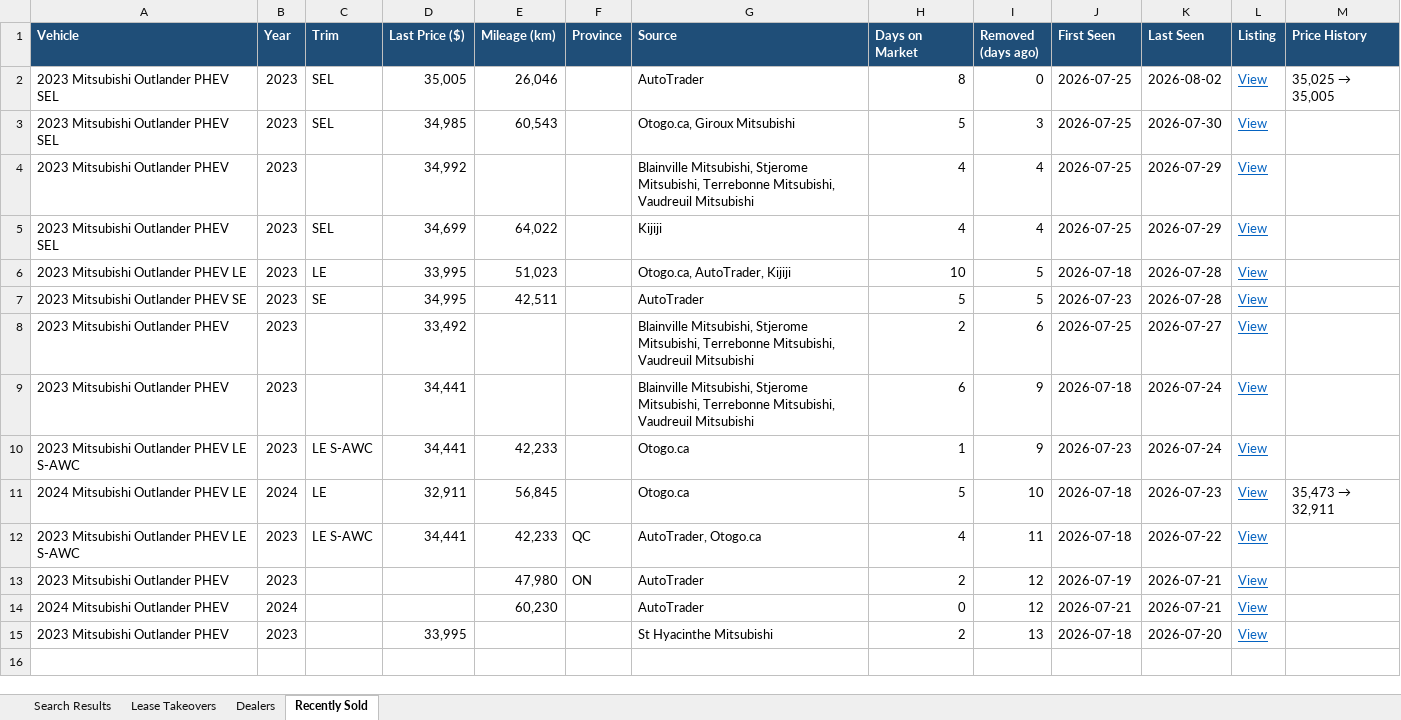
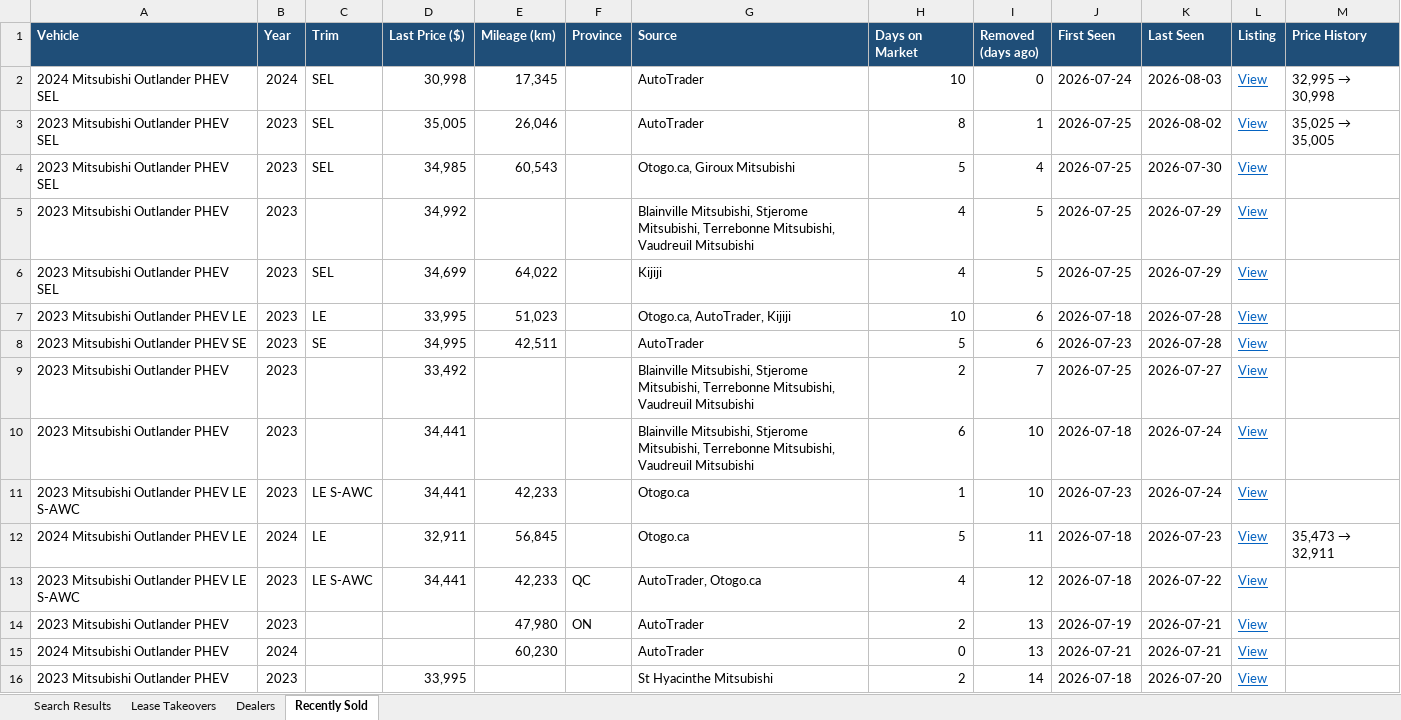
Before and after one commit to mdnaseershah/phev-rav4-search, an Excel workbook: outlander_phev_search_results.xlsx, sheet Recently Sold, drawn as a sheet; values as stored, in another font and other column widths than the file's, no borders; addresses are those after the commit; the diff names each change by its address in the sheet, - before the commit and + after, or states it on an @@ line.

```diff
--- a/outlander_phev_search_results.xlsx (sheet Recently Sold)
+++ b/outlander_phev_search_results.xlsx (sheet Recently Sold)
+row 2: 2024 Mitsubishi Outlander PHEV SEL | 2024 | SEL | 30,998 | 17,345 |  | AutoTrader | 10 | 0 | 2026-07-24 | 2026-08-03 | View | 32,995 → 30,998
-I3 (Removed (days ago)): 0
+I3 (Removed (days ago)): 1
-I4 (Removed (days ago)): 3
+I4 (Removed (days ago)): 4
-I5:I6 (Removed (days ago)): 4
+I5:I6 (Removed (days ago)): 5
-I7:I8 (Removed (days ago)): 5
+I7:I8 (Removed (days ago)): 6
-I9 (Removed (days ago)): 6
+I9 (Removed (days ago)): 7
-I10:I11 (Removed (days ago)): 9
+I10:I11 (Removed (days ago)): 10
-I12 (Removed (days ago)): 10
+I12 (Removed (days ago)): 11
-I13 (Removed (days ago)): 11
+I13 (Removed (days ago)): 12
-I14:I15 (Removed (days ago)): 12
+I14:I15 (Removed (days ago)): 13
-I16 (Removed (days ago)): 13
+I16 (Removed (days ago)): 14
```
Also changed, not shown: sheet Search Results, 3 other files.
